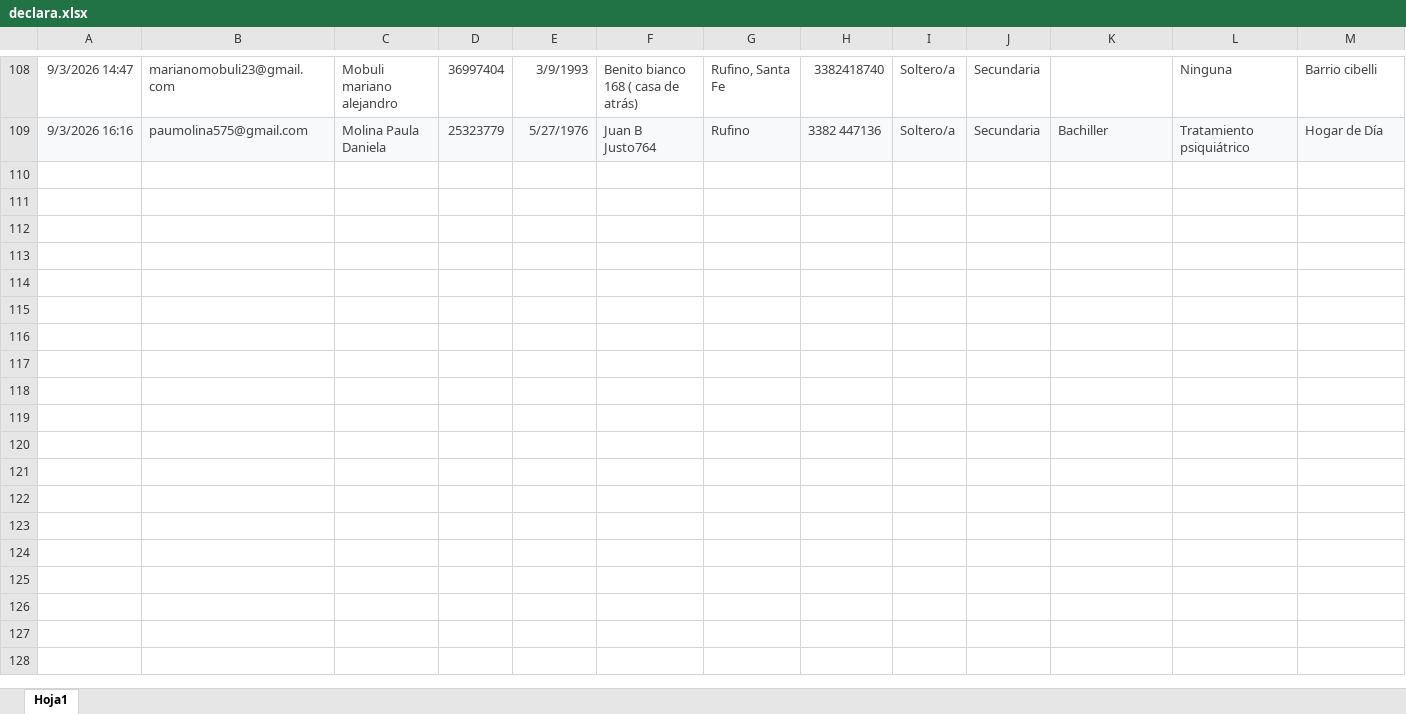
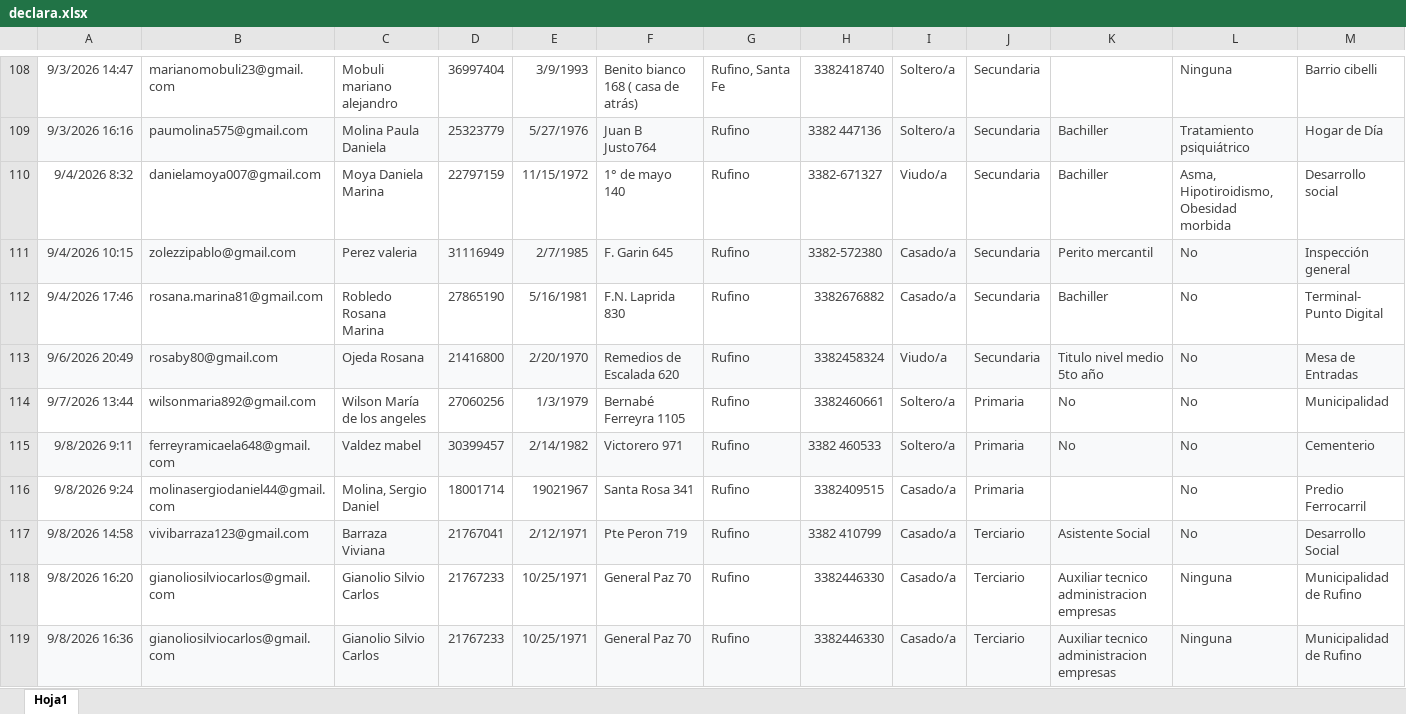
Before and after one commit to rufino-ComputosMDR/Declaraci-n-Jurada, an Excel workbook: declara.xlsx, sheet Hoja1, drawn as a sheet; only a part is shown, gaps mark what is left out; values as stored, in another font and other column widths than the file's, no borders; rows hold the shown columns only; the diff names each change by its address in the sheet, - before the commit and + after, or states it on an @@ line.

Commit message:
Add files via upload

```diff
--- a/declara.xlsx (sheet Hoja1)
+++ b/declara.xlsx (sheet Hoja1)
+row 110: 9/4/2026 8:32 | danielamoya007@gmail.com | Moya Daniela Marina | 22797159 | 11/15/1972 | 1° de mayo 140 | Rufino | 3382-671327 | Viudo/a | Secundaria | Bachiller | Asma, Hipotiroidismo, Obesidad morbida | Desarrollo social
+row 111: 9/4/2026 10:15 | zolezzipablo@gmail.com | Perez valeria | 31116949 | 2/7/1985 | F. Garin 645 | Rufino | 3382-572380 | Casado/a | Secundaria | Perito mercantil | No | Inspección general
+row 112: 9/4/2026 17:46 | rosana.marina81@gmail.com | Robledo Rosana Marina | 27865190 | 5/16/1981 | F.N. Laprida 830 | Rufino | 3382676882 | Casado/a | Secundaria | Bachiller | No | Terminal- Punto Digital
+row 113: 9/6/2026 20:49 | rosaby80@gmail.com | Ojeda Rosana | 21416800 | 2/20/1970 | Remedios de Escalada 620 | Rufino | 3382458324 | Viudo/a | Secundaria | Titulo nivel medio 5to año | No | Mesa de Entradas
+row 114: 9/7/2026 13:44 | wilsonmaria892@gmail.com | Wilson María de los angeles | 27060256 | 1/3/1979 | Bernabé Ferreyra 1105 | Rufino | 3382460661 | Soltero/a | Primaria | No | No | Municipalidad
+row 115: 9/8/2026 9:11 | ferreyramicaela648@gmail.com | Valdez mabel | 30399457 | 2/14/1982 | Victorero 971 | Rufino | 3382 460533 | Soltero/a | Primaria | No | No | Cementerio
+row 116: 9/8/2026 9:24 | molinasergiodaniel44@gmail.com | Molina, Sergio Daniel | 18001714 | 19021967 | Santa Rosa 341 | Rufino | 3382409515 | Casado/a | Primaria |  | No | Predio Ferrocarril
+row 117: 9/8/2026 14:58 | vivibarraza123@gmail.com | Barraza Viviana | 21767041 | 2/12/1971 | Pte Peron 719 | Rufino | 3382 410799 | Casado/a | Terciario | Asistente Social | No | Desarrollo Social
+row 118: 9/8/2026 16:20 | gianoliosilviocarlos@gmail.com | Gianolio Silvio Carlos | 21767233 | 10/25/1971 | General Paz 70 | Rufino | 3382446330 | Casado/a | Terciario | Auxiliar tecnico administracion empresas | Ninguna | Municipalidad de Rufino
+row 119: 9/8/2026 16:36 | gianoliosilviocarlos@gmail.com | Gianolio Silvio Carlos | 21767233 | 10/25/1971 | General Paz 70 | Rufino | 3382446330 | Casado/a | Terciario | Auxiliar tecnico administracion empresas | Ninguna | Municipalidad de Rufino
```
